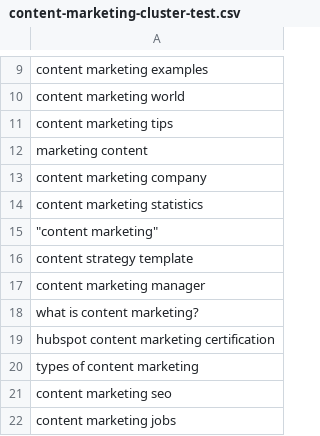
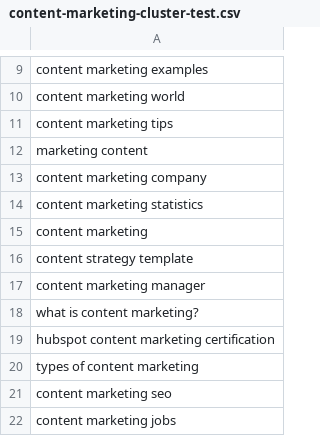
Before and after one commit to ag-skyler/topic-clusters, a CSV file: content-marketing-cluster-test.csv, drawn as a sheet; only a part is shown, gaps mark what is left out.

Commit message:
Update content-marketing-cluster-test.csv

```diff
--- a/content-marketing-cluster-test.csv
+++ b/content-marketing-cluster-test.csv
@@ -14,3 +14,3 @@ content marketing company
 content marketing statistics
-"""content marketing"""
+content marketing
 content strategy template
```
